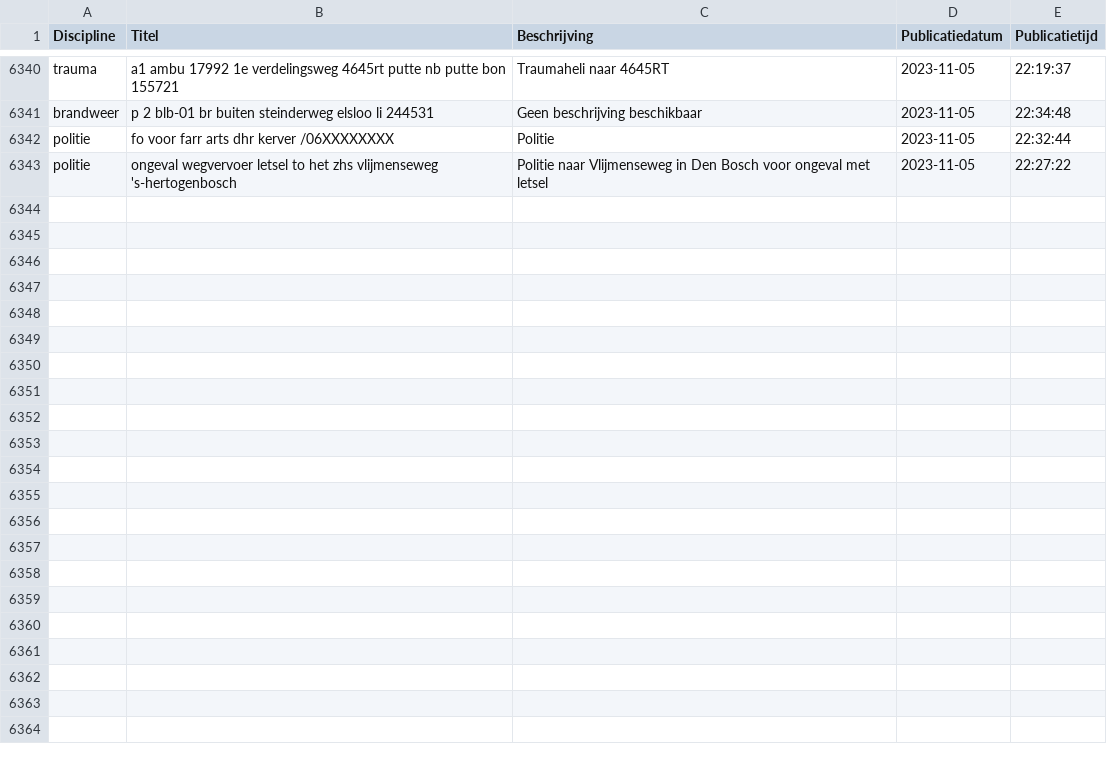
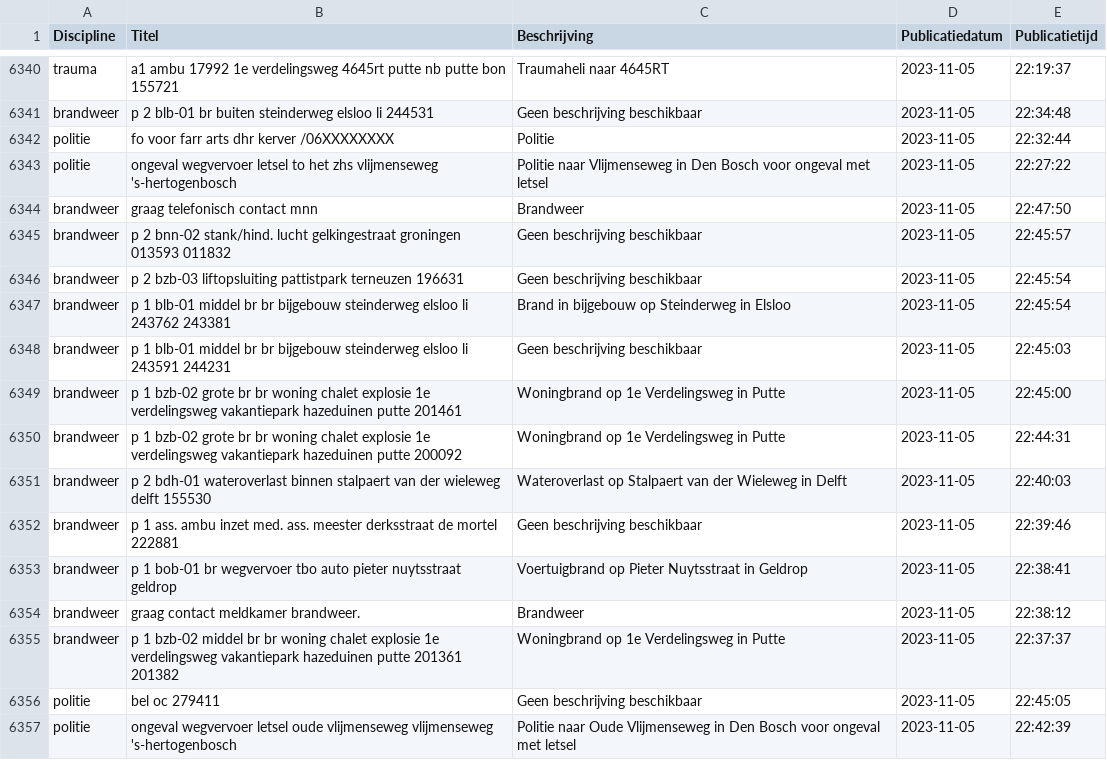
Before and after one commit to maartensiffels/inactief-p2000, a CSV file: data/alarmeringen.csv, drawn as a sheet; only a part is shown, gaps mark what is left out; the diff names each change by its address in the sheet, - before the commit and + after, or states it on an @@ line.

```diff
--- a/data/alarmeringen.csv
+++ b/data/alarmeringen.csv
+row 6344: brandweer | graag telefonisch contact mnn | Brandweer | 2023-11-05 | 22:47:50
+row 6345: brandweer | p 2 bnn-02 stank/hind. lucht gelkingestraat groningen 013593 011832 | Geen beschrijving beschikbaar | 2023-11-05 | 22:45:57
+row 6346: brandweer | p 2 bzb-03 liftopsluiting pattistpark terneuzen 196631 | Geen beschrijving beschikbaar | 2023-11-05 | 22:45:54
+row 6347: brandweer | p 1 blb-01 middel br br bijgebouw steinderweg elsloo li 243762 243381 | Brand in bijgebouw op Steinderweg in Elsloo | 2023-11-05 | 22:45:54
+row 6348: brandweer | p 1 blb-01 middel br br bijgebouw steinderweg elsloo li 243591 244231 | Geen beschrijving beschikbaar | 2023-11-05 | 22:45:03
+row 6349: brandweer | p 1 bzb-02 grote br br woning chalet explosie 1e verdelingsweg vakantiepark hazeduinen putte 201461 | Woningbrand op 1e Verdelingsweg in Putte | 2023-11-05 | 22:45:00
+row 6350: brandweer | p 1 bzb-02 grote br br woning chalet explosie 1e verdelingsweg vakantiepark hazeduinen putte 200092 | Woningbrand op 1e Verdelingsweg in Putte | 2023-11-05 | 22:44:31
+row 6351: brandweer | p 2 bdh-01 wateroverlast binnen stalpaert van der wieleweg delft 155530 | Wateroverlast op Stalpaert van der Wieleweg in Delft | 2023-11-05 | 22:40:03
+row 6352: brandweer | p 1 ass. ambu inzet med. ass. meester derksstraat de mortel 222881 | Geen beschrijving beschikbaar | 2023-11-05 | 22:39:46
+row 6353: brandweer | p 1 bob-01 br wegvervoer tbo auto pieter nuytsstraat geldrop | Voertuigbrand op Pieter Nuytsstraat in Geldrop | 2023-11-05 | 22:38:41
+row 6354: brandweer | graag contact meldkamer brandweer. | Brandweer | 2023-11-05 | 22:38:12
+row 6355: brandweer | p 1 bzb-02 middel br br woning chalet explosie 1e verdelingsweg vakantiepark hazeduinen putte 201361 201382 | Woningbrand op 1e Verdelingsweg in Putte | 2023-11-05 | 22:37:37
+row 6356: politie | bel oc 279411 | Geen beschrijving beschikbaar | 2023-11-05 | 22:45:05
+row 6357: politie | ongeval wegvervoer letsel oude vlijmenseweg vlijmenseweg 's-hertogenbosch | Politie naar Oude Vlijmenseweg in Den Bosch voor ongeval met letsel | 2023-11-05 | 22:42:39
```
Also changed, not shown: data/alarmeringen_2023.csv, data/alarmeringen_2023_11.csv, 1 other file.
